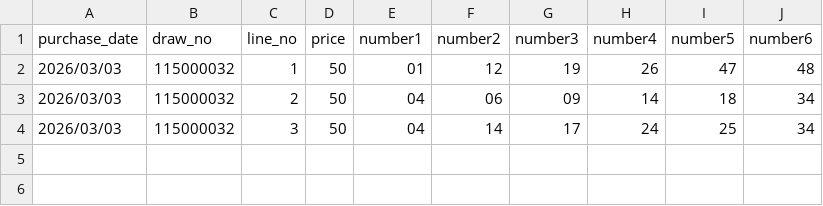
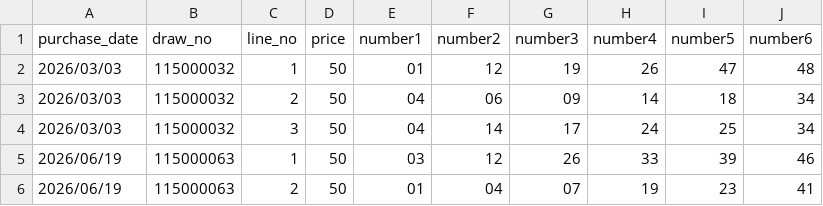
Before and after one commit to cyc6221/I-want-big-John, a CSV file: raw-data/lotto-purchases/649.csv, drawn as a sheet; the diff names each change by its address in the sheet, - before the commit and + after, or states it on an @@ line.

Commit message:
Add 649 purchase entries for 115000063

```diff
--- a/raw-data/lotto-purchases/649.csv
+++ b/raw-data/lotto-purchases/649.csv
+row 5: 2026/06/19 | 115000063 | 1 | 50 | 03 | 12 | 26 | 33 | 39 | 46
+row 6: 2026/06/19 | 115000063 | 2 | 50 | 01 | 04 | 07 | 19 | 23 | 41
```
